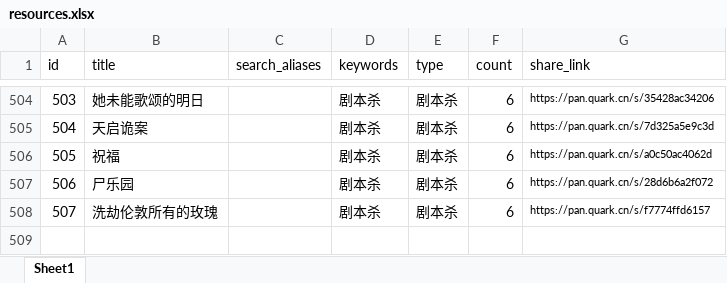
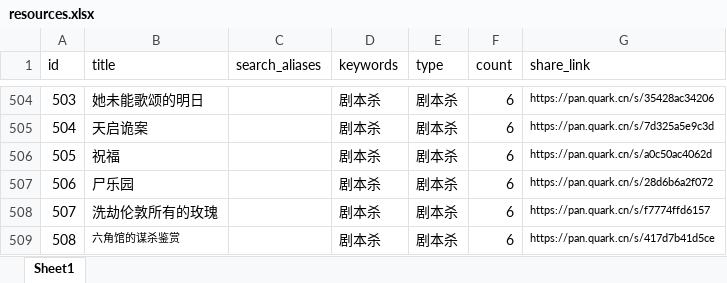
Before and after one commit to weiyingjun122/quark-dynamic, an Excel workbook: resources.xlsx, sheet Sheet1, drawn as a sheet; only a part is shown, gaps mark what is left out; values as stored, in another font and other column widths than the file's, no borders; the diff names each change by its address in the sheet, - before the commit and + after, or states it on an @@ line.

```diff
--- a/resources.xlsx (sheet Sheet1)
+++ b/resources.xlsx (sheet Sheet1)
+row 509: 508 | 六角馆的谋杀鉴赏 |  | 剧本杀 | 剧本杀 | 6 | https://pan.quark.cn/s/417d7b41d5ce
```
Also changed, not shown: update.xlsx, 2 other files.
